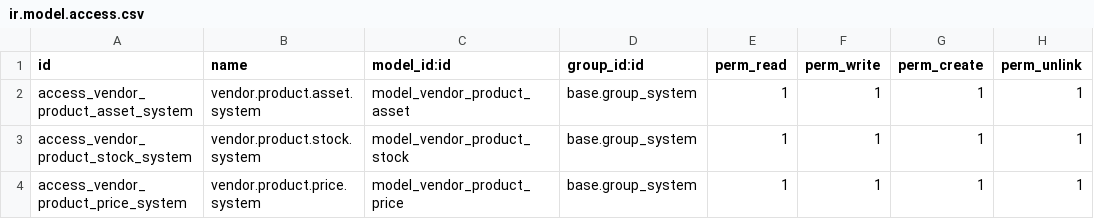
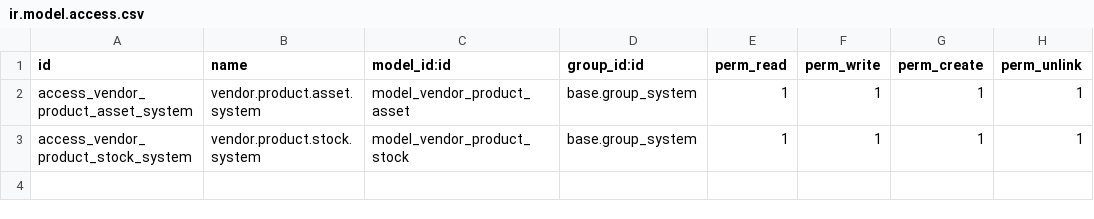
Before and after one commit to akpu-odoo/vendor_integration, a CSV file: midocean_integration/security/ir.model.access.csv, drawn as a sheet; the diff names each change by its address in the sheet, - before the commit and + after, or states it on an @@ line.

```diff
--- a/midocean_integration/security/ir.model.access.csv
+++ b/midocean_integration/security/ir.model.access.csv
-row 4: access_vendor_product_price_system | vendor.product.price.system | model_vendor_product_price | base.group_system | 1 | 1 | 1 | 1
```
Also changed, not shown: 11 other files.
